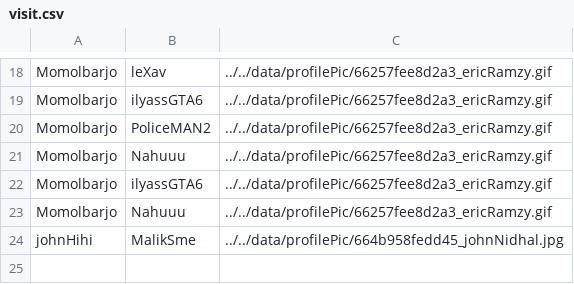
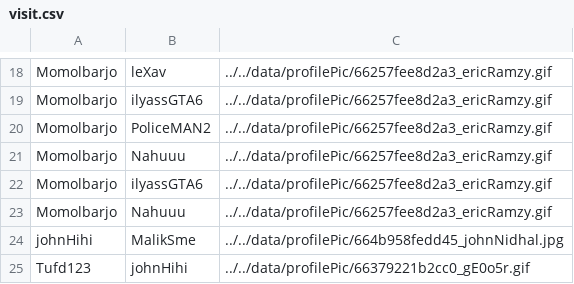
Before and after one commit to Momolbarjo/CY-Date, a CSV file: data/visit.csv, drawn as a sheet; only a part is shown, gaps mark what is left out; the diff names each change by its address in the sheet, - before the commit and + after, or states it on an @@ line.

Commit message:
PROFILE

```diff
--- a/data/visit.csv
+++ b/data/visit.csv
+row 25: Tufd123 | johnHihi | ../../data/profilePic/66379221b2cc0_gE0o5r.gif
```
Also changed, not shown: 3 other files.
